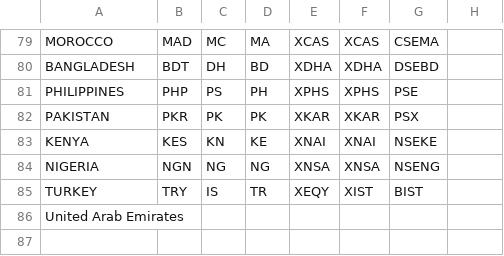
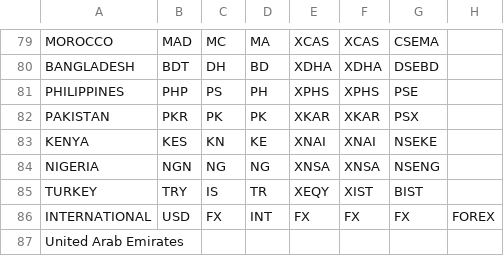
Before and after one commit to lars67/ps, a CSV file: Data/mic2.csv, drawn as a sheet; only a part is shown, gaps mark what is left out; the diff names each change by its address in the sheet, - before the commit and + after, or states it on an @@ line.

```diff
--- a/Data/mic2.csv
+++ b/Data/mic2.csv
+row 86: INTERNATIONAL | USD | FX | INT | FX | FX | FX | FOREX
```
Also changed, not shown: 7 other files.
